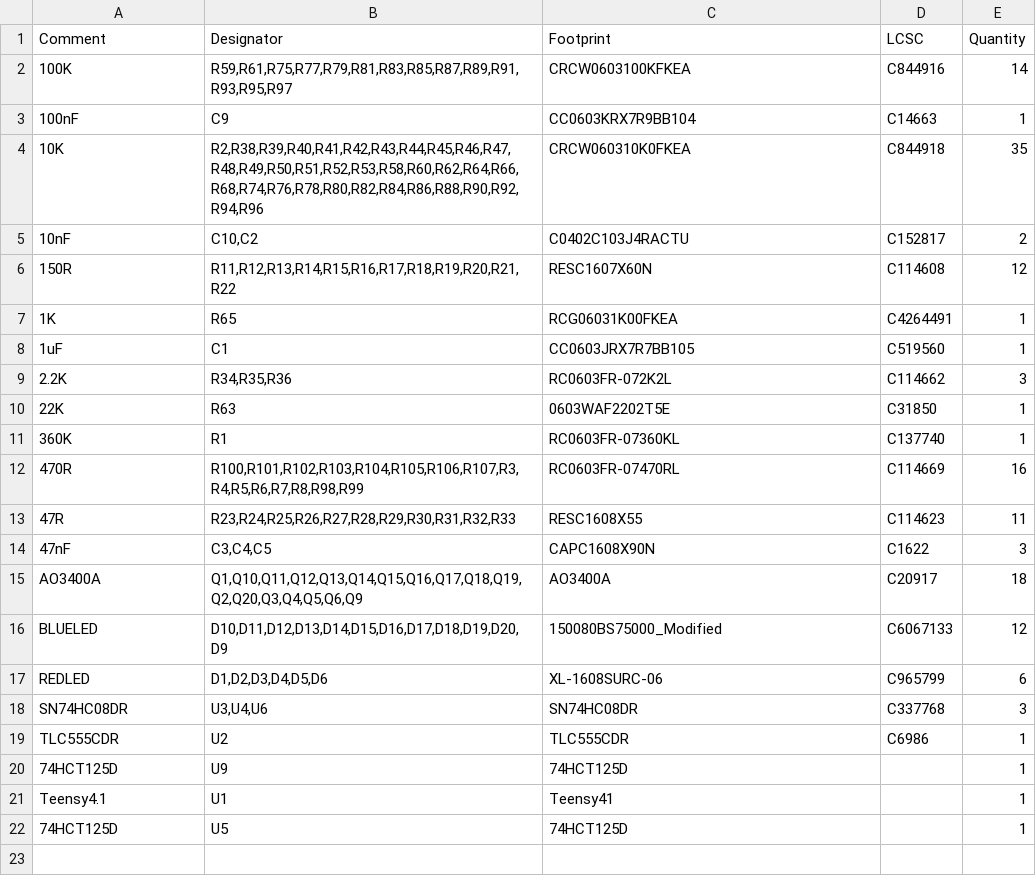
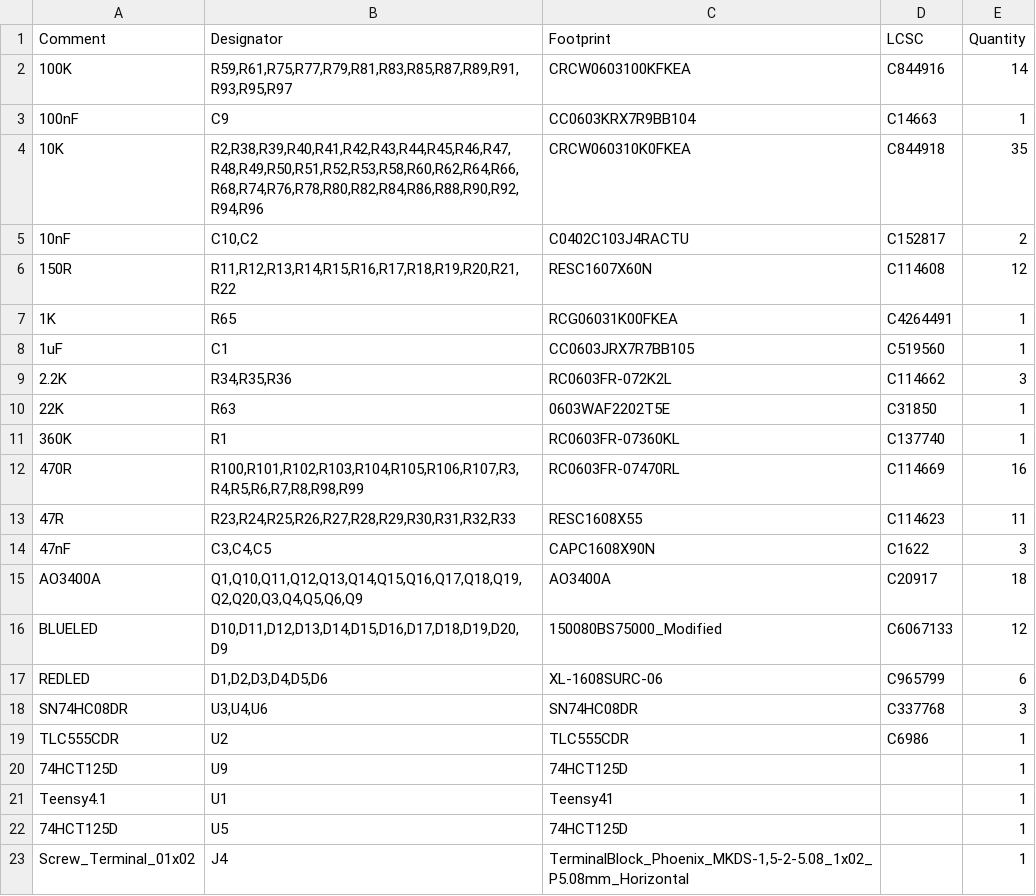
Before and after one commit to 01binary/str1ker, a CSV file: boards/MainRobotBoardTeensy/jlcpcb/production_files/BOM-MainRobotBoardTeensy.csv, drawn as a sheet; the diff names each change by its address in the sheet, - before the commit and + after, or states it on an @@ line.

```diff
--- a/boards/MainRobotBoardTeensy/jlcpcb/production_files/BOM-MainRobotBoardTeensy.csv
+++ b/boards/MainRobotBoardTeensy/jlcpcb/production_files/BOM-MainRobotBoardTeensy.csv
+row 23: Screw_Terminal_01x02 | J4 | TerminalBlock_Phoenix_MKDS-1,5-2-5.08_1x02_P5.08mm_Horizontal |  | 1
```
Also changed, not shown: boards/MainRobotBoardTeensy/jlcpcb/production_files/CPL-MainRobotBoardTeensy.csv, 19 other files.
